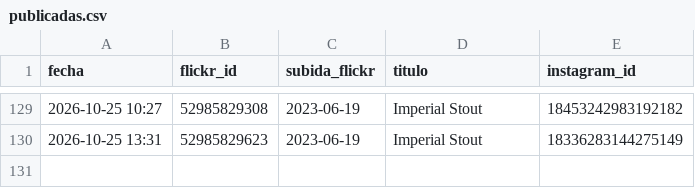
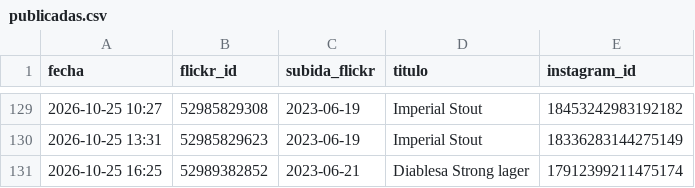
Before and after one commit to milbeerista-oss/milbeerista-en, a CSV file: publicadas.csv, drawn as a sheet; only a part is shown, gaps mark what is left out; the diff names each change by its address in the sheet, - before the commit and + after, or states it on an @@ line.

Commit message:
Publicada: Diablesa Strong lager

```diff
--- a/publicadas.csv
+++ b/publicadas.csv
+row 131: 2026-10-25 16:25 | 52989382852 | 2023-06-21 | Diablesa Strong lager | 17912399211475174
```
Also changed, not shown: 2 other files.
